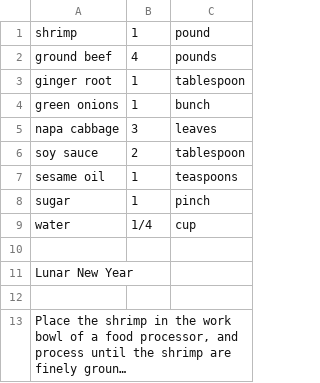
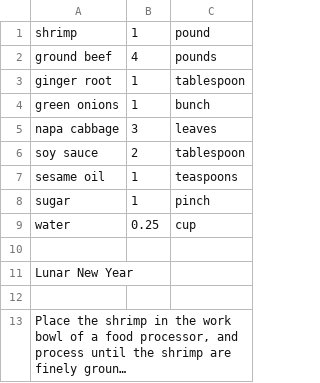
Before and after one commit to UTSA-CS-3443/RecipeKeeper, a CSV file: RK/src/model/Recipes/Chinese Dumpling.csv, drawn as a sheet; long unchanged cells end in ….

```diff
--- a/RK/src/model/Recipes/Chinese Dumpling.csv
+++ b/RK/src/model/Recipes/Chinese Dumpling.csv
@@ -8,3 +8,3 @@ sesame oil,1,teaspoons,,,
 sugar,1,pinch,,,
-water,1/4,cup,,,
+water,0.25,cup,,,
 ,
```
Also changed, not shown: RK/src/model/Recipes/Apple Pie.csv, RK/src/model/Recipes/Lamb Chops with Balsamic Reduction.csv, 15 other files.
